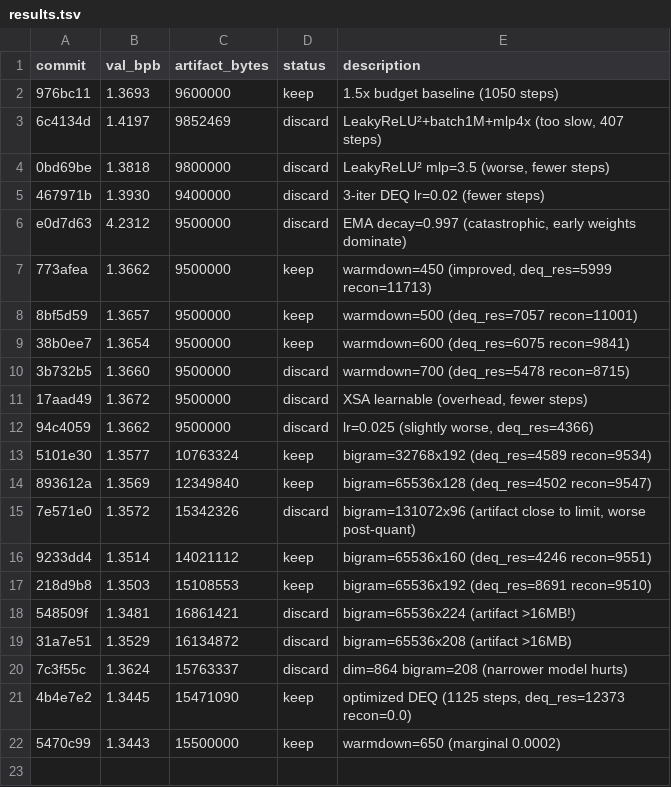
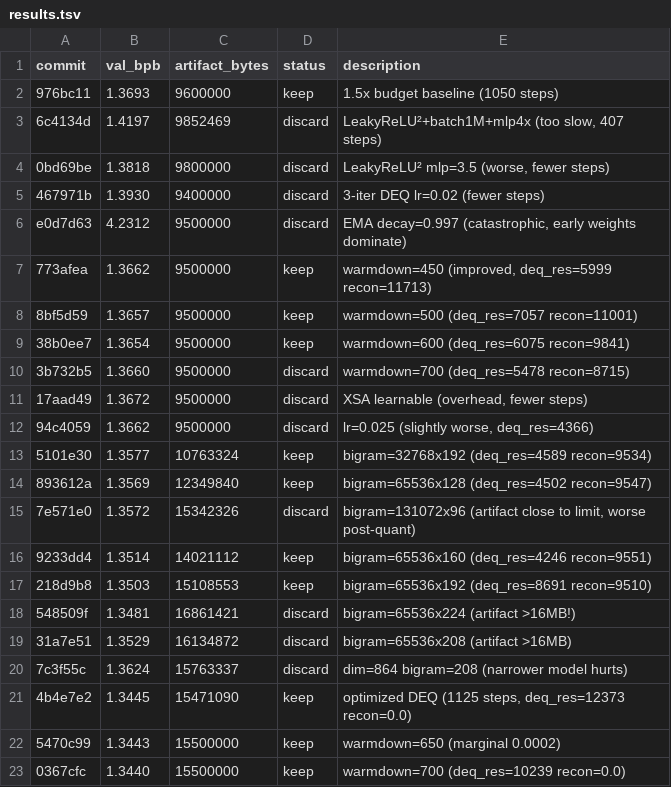
Before and after one commit to jzmyres/parameter-golf, a TSV file: experiments/results.tsv, drawn as a sheet; the diff names each change by its address in the sheet, - before the commit and + after, or states it on an @@ line.

```diff
--- a/experiments/results.tsv
+++ b/experiments/results.tsv
+row 23: 0367cfc | 1.3440 | 15500000 | keep | warmdown=700 (deq_res=10239 recon=0.0)
```
Also changed, not shown: 2 other files.
